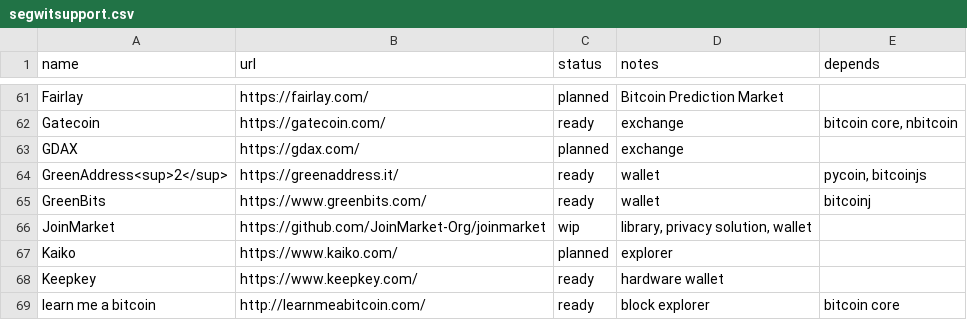
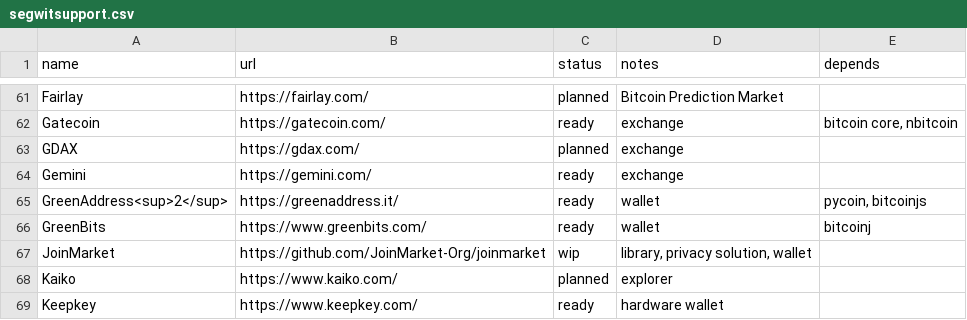
Before and after one commit to archive-of-deleted-repositories/jamesob__bitcoincore.org, a CSV file: _data/segwitsupport.csv, drawn as a sheet; only a part is shown, gaps mark what is left out; the shorter side is filled out with more unchanged rows; the diff names each change by its address in the sheet, - before the commit and + after, or states it on an @@ line.

Commit message:
Add Gemini to segwitsupport.csv

```diff
--- a/_data/segwitsupport.csv
+++ b/_data/segwitsupport.csv
+row 64: Gemini | https://gemini.com/ | ready | exchange
```
